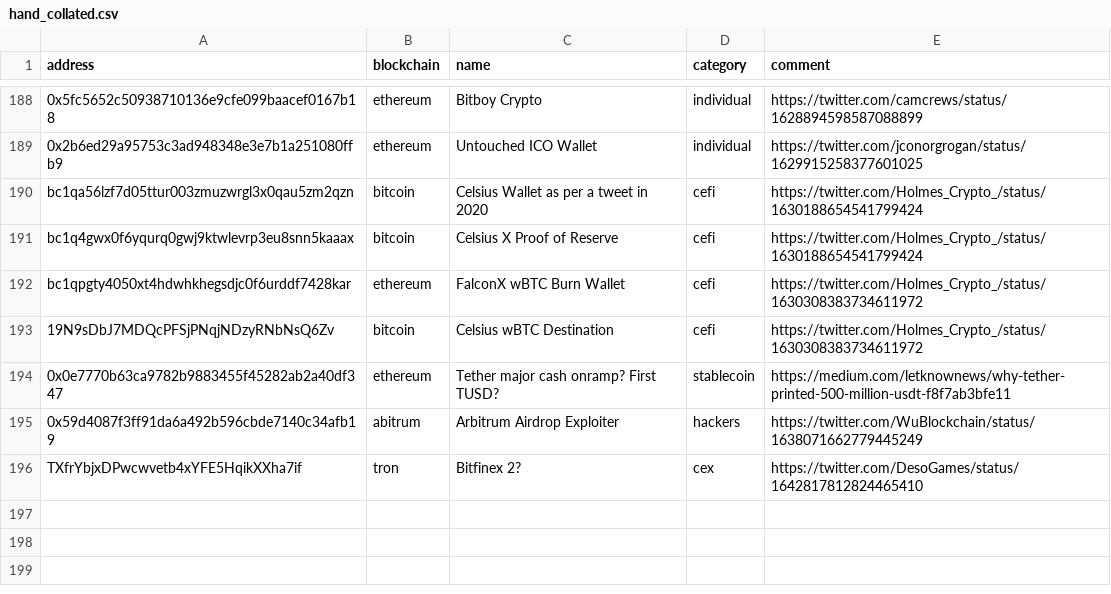
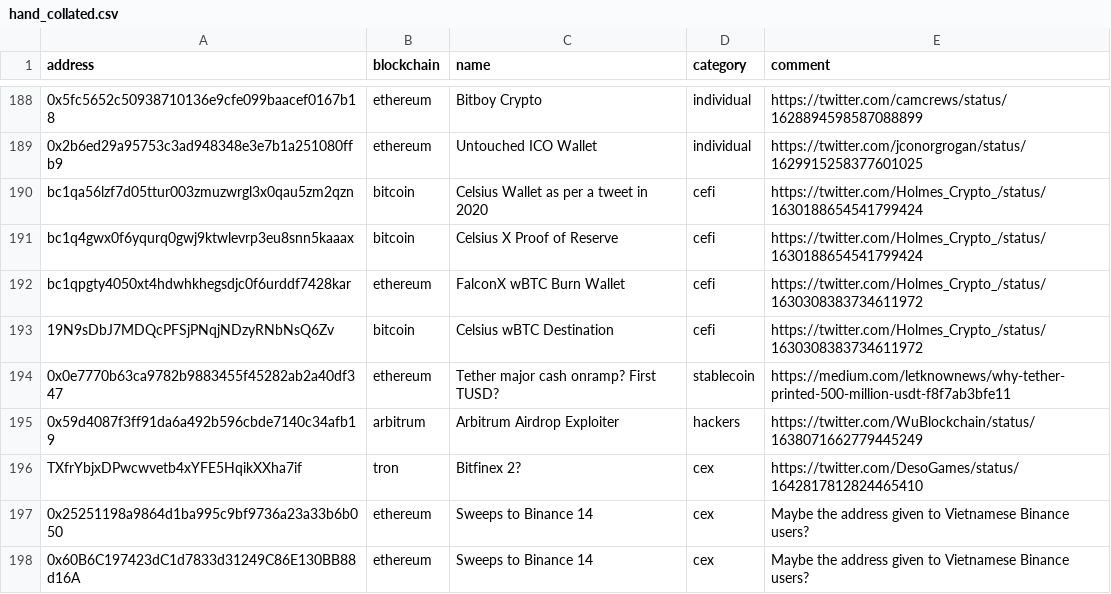
Before and after one commit to michelcrypt4d4mus/ethecycle, a CSV file: ethecycle/chain_addresses/raw_data/hand_collated.csv, drawn as a sheet; only a part is shown, gaps mark what is left out.

Commit message:
Import DeFi Lllama CEX addresses

```diff
--- a/ethecycle/chain_addresses/raw_data/hand_collated.csv
+++ b/ethecycle/chain_addresses/raw_data/hand_collated.csv
@@ -194,3 +194,5 @@ bc1qpgty4050xt4hdwhkhegsdjc0f6urddf7428kar,ethereum,FalconX wBTC Burn Wallet,cef
 0x0e7770b63ca9782b9883455f45282ab2a40df347,ethereum,Tether major cash onramp? First TUSD?,stablecoin,https://medium.com/letknownews/why-tether-printed-500-million-usdt-f8f7ab3bfe11
-0x59d4087f3ff91da6a492b596cbde7140c34afb19,abitrum,Arbitrum Airdrop Exploiter,hackers,https://twitter.com/WuBlockchain/status/1638071662779445249
+0x59d4087f3ff91da6a492b596cbde7140c34afb19,arbitrum,Arbitrum Airdrop Exploiter,hackers,https://twitter.com/WuBlockchain/status/1638071662779445249
 TXfrYbjxDPwcwvetb4xYFE5HqikXXha7if,tron,Bitfinex 2?,cex,https://twitter.com/DesoGames/status/1642817812824465410
+0x25251198a9864d1ba995c9bf9736a23a33b6b050,ethereum,Sweeps to Binance 14,cex,Maybe the address given to Vietnamese Binance users?
+0x60B6C197423dC1d7833d31249C86E130BB88d16A,ethereum,Sweeps to Binance 14,cex,Maybe the address given to Vietnamese Binance users?
```
Also changed, not shown: 7 other files.
